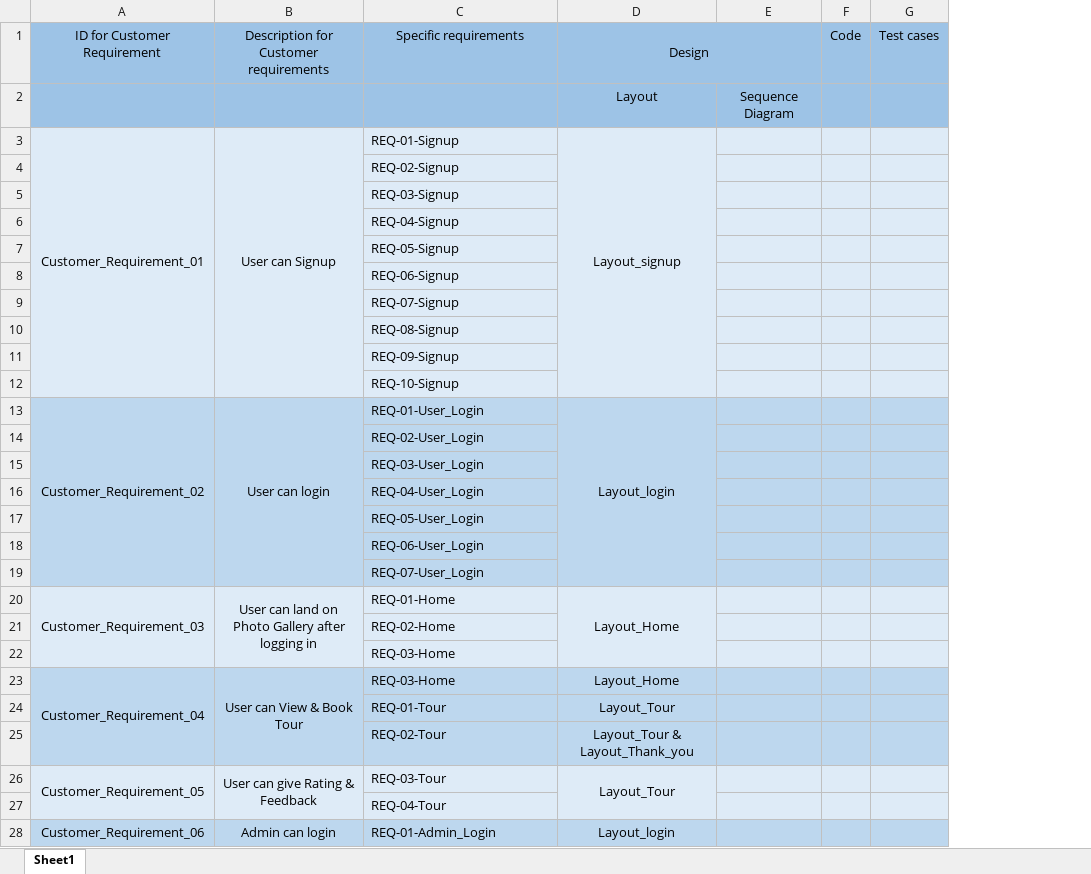
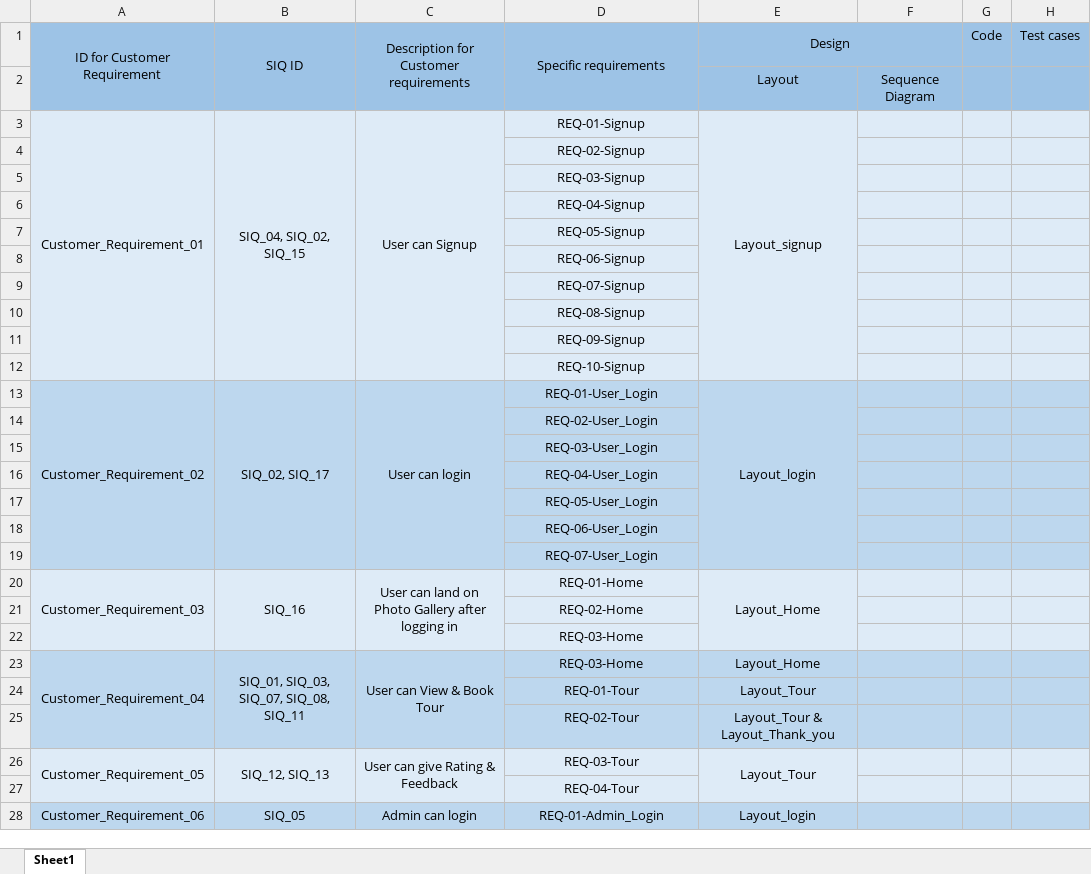
Before and after one commit to SaadHamdy1999/TravelAdvisor, an Excel workbook: Monitor and Control/Traceability Matrix.xlsx, sheet Sheet1, drawn as a sheet; only a part is shown; values as stored, in another font and other column widths than the file's, no borders; addresses are those after the commit; the diff covers the shown part only; the diff names each change by its address in the sheet, - before the commit and + after, or states it on an @@ line.

```diff
--- a/Monitor and Control/Traceability Matrix.xlsx (sheet Sheet1)
+++ b/Monitor and Control/Traceability Matrix.xlsx (sheet Sheet1)
+column B, rows 1-28: SIQ ID |  | SIQ_04, SIQ_02, SIQ_15 |  |  |  |  |  |  |  |  |  | SIQ_02, SIQ_17 |  |  |  |  |  |  | SIQ_16 |  |  | SIQ_01, SIQ_03, SIQ_07, SIQ_08, SIQ_11 |  |  | SIQ_12, SIQ_13 |  | SIQ_05
+A1:A2 merged
+C1:C2 merged
+D1:D2 merged
-D3:D28 alignment: left
+D3:D28 alignment: center
```
Also changed, not shown: cell formats elsewhere in this sheet, Definition/Requirements/SIQ.xlsx, 3 other files.
